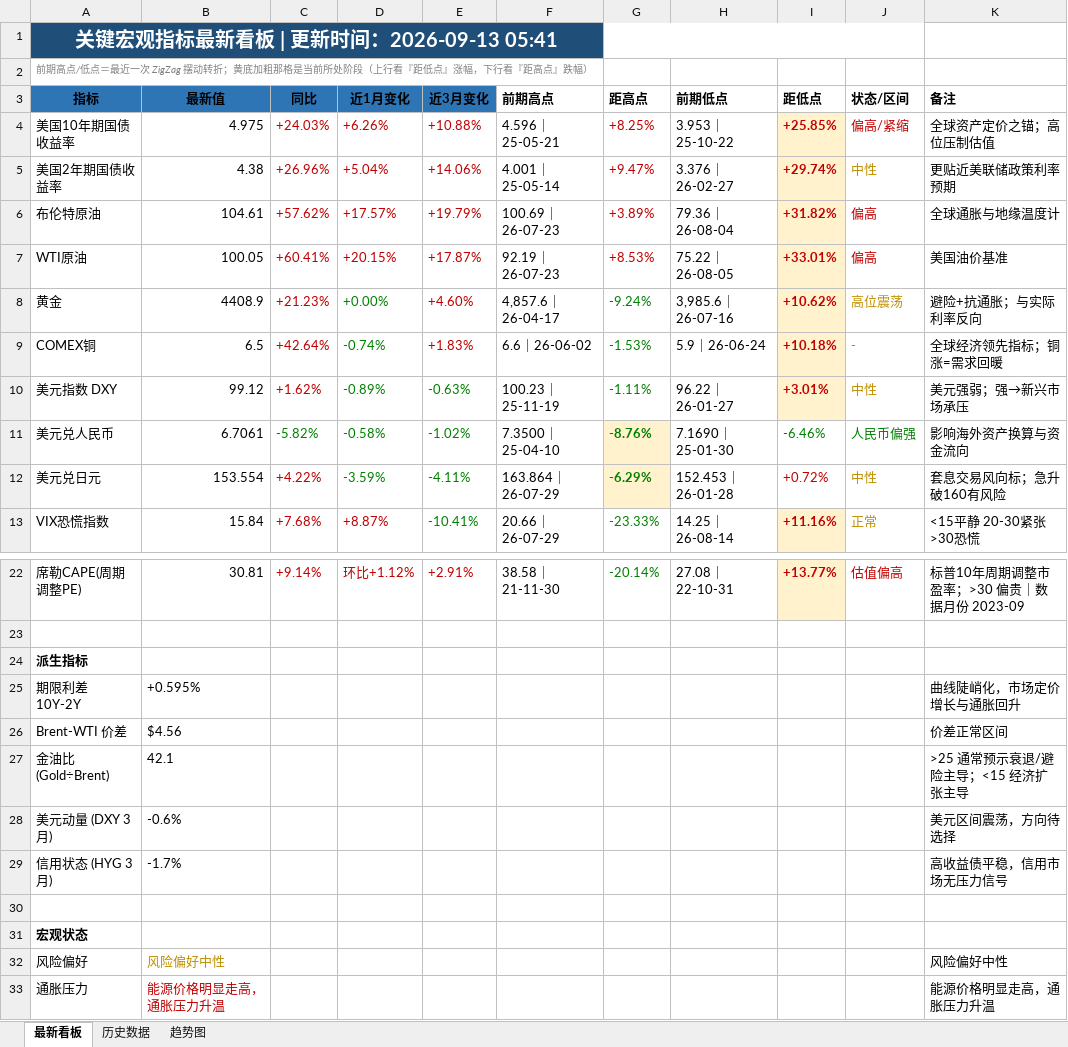
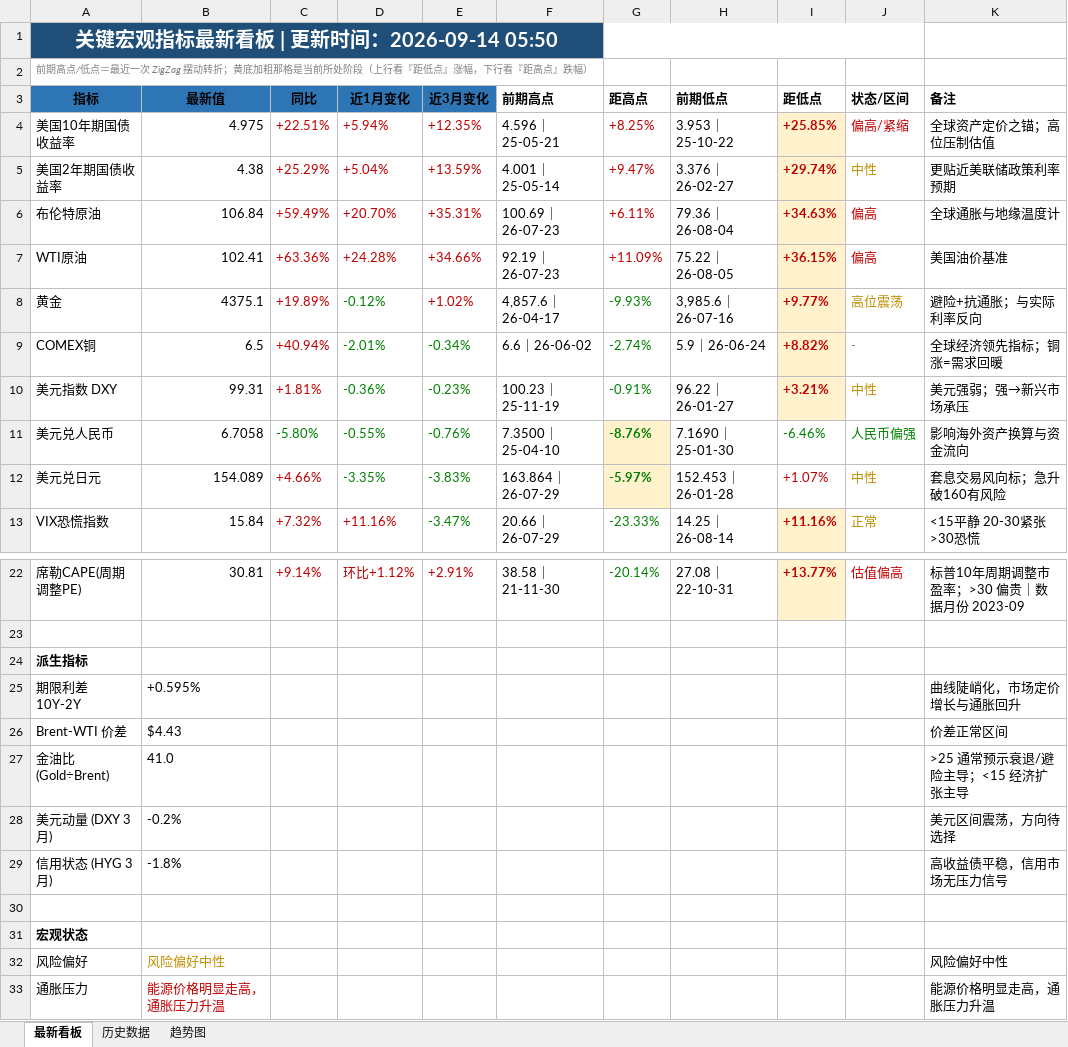
Before and after one commit to Mussi2020/macro-tracker, an Excel workbook: 宏观指标跟踪.xlsx, sheet 最新看板, drawn as a sheet; only a part is shown, gaps mark what is left out; values as stored, in another font and other column widths than the file's, no borders; removed rows and columns are numbered as before the commit, all else as after; the diff covers the shown part only; the diff names each change by its address in the sheet, - before the commit and + after, or states it on an @@ line.

```diff
--- a/宏观指标跟踪.xlsx (sheet 最新看板)
+++ b/宏观指标跟踪.xlsx (sheet 最新看板)
-A1 (指标): 关键宏观指标最新看板 | 更新时间：2026-09-13 05:41
+A1 (指标): 关键宏观指标最新看板 | 更新时间：2026-09-14 05:50
-C4 (同比): +24.03%
+C4 (同比): +22.51%
-D4 (近1月变化): +6.26%
+D4 (近1月变化): +5.94%
-E4 (近3月变化): +10.88%
+E4 (近3月变化): +12.35%
-C5 (同比): +26.96%
+C5 (同比): +25.29%
-E5 (近3月变化): +14.06%
+E5 (近3月变化): +13.59%
-row 6: 布伦特原油 | 104.61 | +57.62% | +17.57% | +19.79% | 100.69｜26-07-23 | +3.89% | 79.36｜26-08-04 | +31.82% | 偏高 | 全球通胀与地缘温度计
-row 7: WTI原油 | 100.05 | +60.41% | +20.15% | +17.87% | 92.19｜26-07-23 | +8.53% | 75.22｜26-08-05 | +33.01% | 偏高 | 美国油价基准
-row 8: 黄金 | 4408.9 | +21.23% | +0.00% | +4.60% | 4,857.6｜26-04-17 | -9.24% | 3,985.6｜26-07-16 | +10.62% | 高位震荡 | 避险+抗通胀；与实际利率反向
+row 6: 布伦特原油 | 106.84 | +59.49% | +20.70% | +35.31% | 100.69｜26-07-23 | +6.11% | 79.36｜26-08-04 | +34.63% | 偏高 | 全球通胀与地缘温度计
+row 7: WTI原油 | 102.41 | +63.36% | +24.28% | +34.66% | 92.19｜26-07-23 | +11.09% | 75.22｜26-08-05 | +36.15% | 偏高 | 美国油价基准
+row 8: 黄金 | 4375.1 | +19.89% | -0.12% | +1.02% | 4,857.6｜26-04-17 | -9.93% | 3,985.6｜26-07-16 | +9.77% | 高位震荡 | 避险+抗通胀；与实际利率反向
-C9 (同比): +42.64%
+C9 (同比): +40.94%
-D9 (近1月变化): -0.74%
+D9 (近1月变化): -2.01%
-E9 (近3月变化): +1.83%
+E9 (近3月变化): -0.34%
-E9 text colour: #C00000
+E9 text colour: #008000
-G9 (距高点): -1.53%
+G9 (距高点): -2.74%
-I9 (距低点): +10.18%
+I9 (距低点): +8.82%
-row 10: 美元指数 DXY | 99.12 | +1.62% | -0.89% | -0.63% | 100.23｜25-11-19 | -1.11% | 96.22｜26-01-27 | +3.01% | 中性 | 美元强弱；强→新兴市场承压
+row 10: 美元指数 DXY | 99.31 | +1.81% | -0.36% | -0.23% | 100.23｜25-11-19 | -0.91% | 96.22｜26-01-27 | +3.21% | 中性 | 美元强弱；强→新兴市场承压
-B11 (最新值): 6.7061
+B11 (最新值): 6.7058
-C11 (同比): -5.82%
+C11 (同比): -5.80%
-D11 (近1月变化): -0.58%
+D11 (近1月变化): -0.55%
-E11 (近3月变化): -1.02%
+E11 (近3月变化): -0.76%
-row 12: 美元兑日元 | 153.554 | +4.22% | -3.59% | -4.11% | 163.864｜26-07-29 | -6.29% | 152.453｜26-01-28 | +0.72% | 中性 | 套息交易风向标；急升破160有风险
+row 12: 美元兑日元 | 154.089 | +4.66% | -3.35% | -3.83% | 163.864｜26-07-29 | -5.97% | 152.453｜26-01-28 | +1.07% | 中性 | 套息交易风向标；急升破160有风险
-C13 (同比): +7.68%
+C13 (同比): +7.32%
-D13 (近1月变化): +8.87%
+D13 (近1月变化): +11.16%
-E13 (近3月变化): -10.41%
+E13 (近3月变化): -3.47%
-B26 (最新值): $4.56
+B26 (最新值): $4.43
-B27 (最新值): 42.1
+B27 (最新值): 41.0
-B28 (最新值): -0.6%
+B28 (最新值): -0.2%
-B29 (最新值): -1.7%
+B29 (最新值): -1.8%
```
Also changed, not shown: 17 edited cells and cell formats elsewhere in this sheet, sheet 历史数据, 1 other file.
